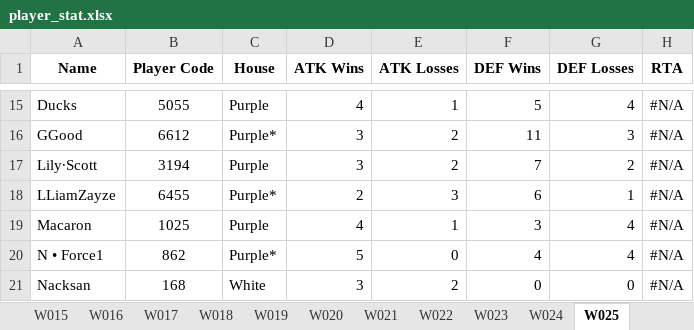
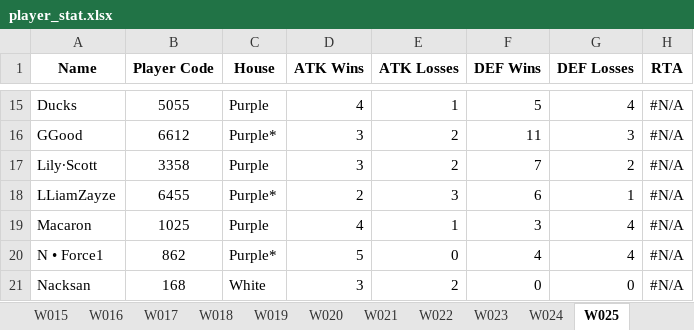
Before and after one commit to game-gomamon/gvgplaner, an Excel workbook: data/player_stat.xlsx, sheet W025, drawn as a sheet; only a part is shown, gaps mark what is left out; values as stored, in another font and other column widths than the file's, no borders; conditional formats not drawn; the diff names each change by its address in the sheet, - before the commit and + after, or states it on an @@ line.

Commit message:
Update player_stat.xlsx

```diff
--- a/data/player_stat.xlsx (sheet W025)
+++ b/data/player_stat.xlsx (sheet W025)
-B17 (Player Code): 3194
+B17 (Player Code): 3358
```
